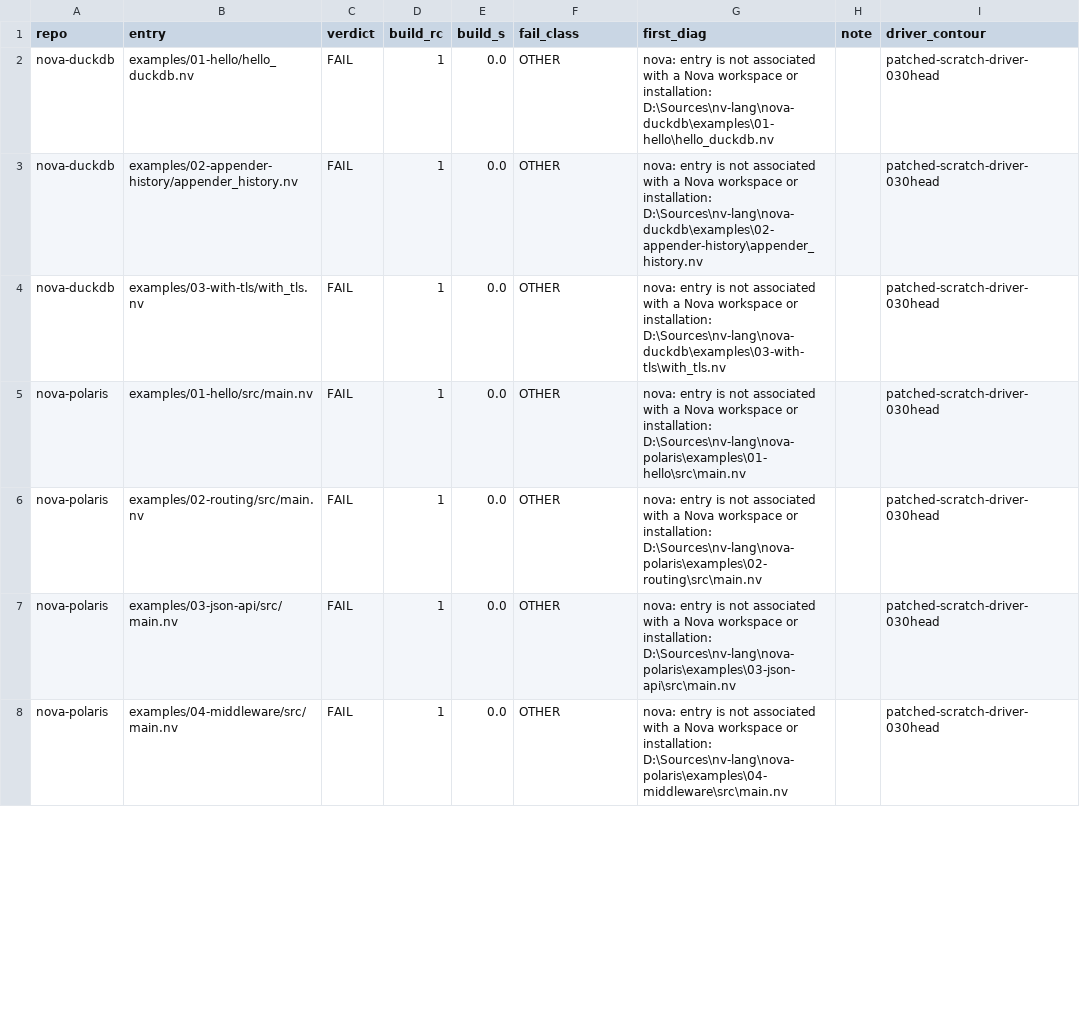
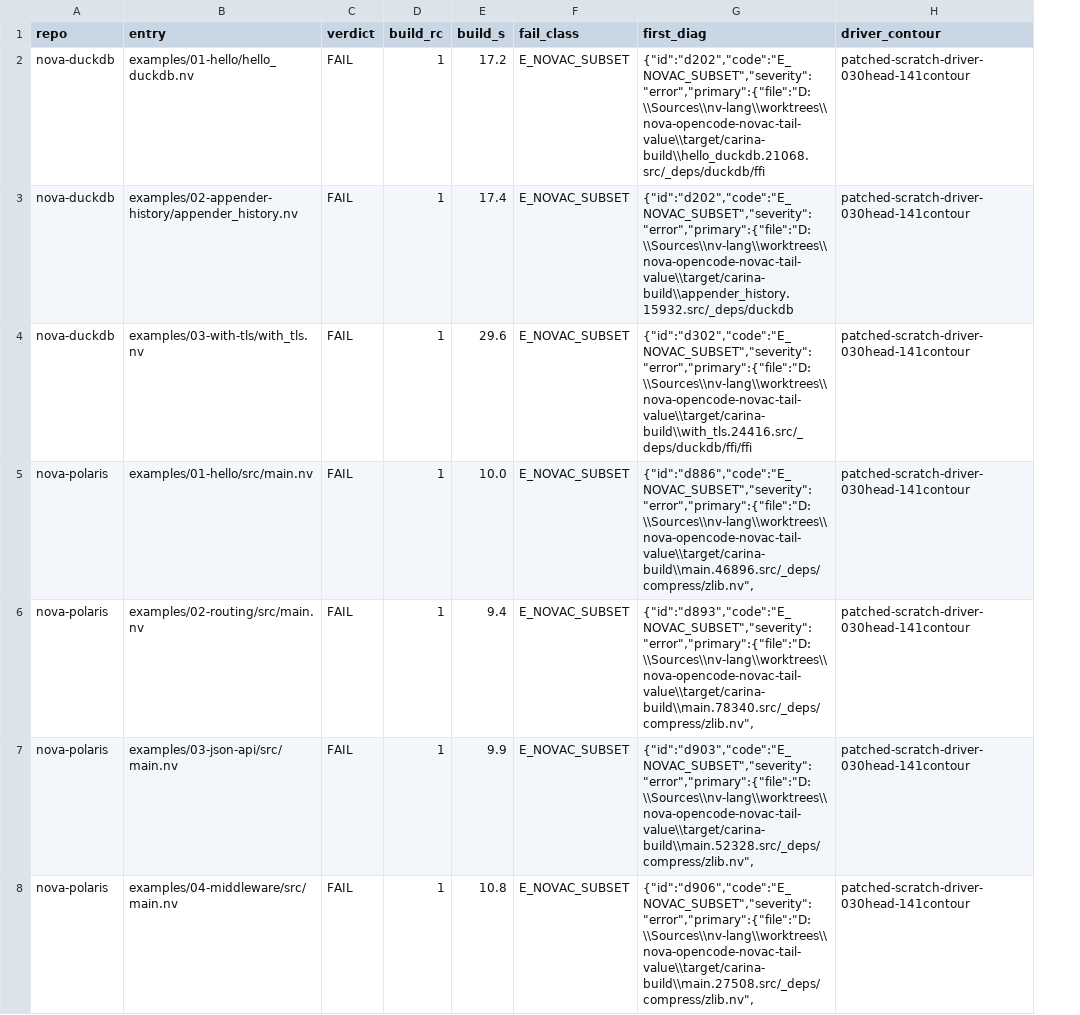
Before and after one commit to nv-lang/nova, a TSV file: doc/tasks/151-perezamer-korpusa-0-3-baza-155bc51f5/evidence/packages.tsv, drawn as a sheet; only a part is shown; removed rows and columns are numbered as before the commit, all else as after; the diff covers the shown part only; the diff names each change by its address in the sheet, - before the commit and + after, or states it on an @@ line.

Commit message:
docs(task 151): the package leg is measured -- standing 19/19 FAIL reproduced
The 141 contour was reconstructed from the surviving recipe (a copy of
nova-driver @ 0b01c838b with the committed scratch-driver-141.patch
re-pinned at the 030head seed; NOVA_RT_DIR points one level under the
measurement worktree so the driver's external-project branch finds the
Carina assets; the worktree seed descriptor temporarily swapped to the
scratch oracle-a descriptor, verify-seed PASS, reverted after the run).
All 19 entries FAIL -- exactly the standing reference 141 recorded
(18 E_NOVAC_SUBSET + 1 DEP nova-sdl). The front moved deeper, same as
on the examples: 14 of 19 entries passed the doors that stopped 141
(#impl derivation, effect attributes, handler literals) and refuse
E_NOVAC_SUBSET deeper in the file; 'body ends without a value' shrank
10 -> 4. The NOT-MEASURED caveat is lifted.

Spec: task 151; the integrator's package-leg-first instruction.
Simplifications: none
Donor: none -- a measurement document.
Signed-off-by: Evgeniy Golovin <unitcraft@nv-lang.org>

```diff
--- a/doc/tasks/151-perezamer-korpusa-0-3-baza-155bc51f5/evidence/packages.tsv
+++ b/doc/tasks/151-perezamer-korpusa-0-3-baza-155bc51f5/evidence/packages.tsv
-column H (note), empty
-E2 (build_s): 0.0
+E2 (build_s): 17.2
-F2:F8 (fail_class): OTHER
+F2:F8 (fail_class): E_NOVAC_SUBSET
-G2 (first_diag): nova: entry is not associated with a Nova workspace or installation: D:\Sources\nv-lang\nova-duckdb\examples\01-hello\hello_duckdb.nv
+G2 (first_diag): {"id":"d202","code":"E_NOVAC_SUBSET","severity":"error","primary":{"file":"D:\\Sources\\nv-lang\\worktrees\\nova-opencode-novac-tail-value\\target/carina-build\\hello_duckdb.21068.src/_deps/duckdb/ffi
-H2:H8 (driver_contour): patched-scratch-driver-030head
+H2:H8 (driver_contour): patched-scratch-driver-030head-141contour
-E3 (build_s): 0.0
+E3 (build_s): 17.4
-G3 (first_diag): nova: entry is not associated with a Nova workspace or installation: D:\Sources\nv-lang\nova-duckdb\examples\02-appender-history\appender_history.nv
+G3 (first_diag): {"id":"d202","code":"E_NOVAC_SUBSET","severity":"error","primary":{"file":"D:\\Sources\\nv-lang\\worktrees\\nova-opencode-novac-tail-value\\target/carina-build\\appender_history.15932.src/_deps/duckdb
-E4 (build_s): 0.0
+E4 (build_s): 29.6
-G4 (first_diag): nova: entry is not associated with a Nova workspace or installation: D:\Sources\nv-lang\nova-duckdb\examples\03-with-tls\with_tls.nv
+G4 (first_diag): {"id":"d302","code":"E_NOVAC_SUBSET","severity":"error","primary":{"file":"D:\\Sources\\nv-lang\\worktrees\\nova-opencode-novac-tail-value\\target/carina-build\\with_tls.24416.src/_deps/duckdb/ffi/ffi
-E5 (build_s): 0.0
+E5 (build_s): 10.0
-G5 (first_diag): nova: entry is not associated with a Nova workspace or installation: D:\Sources\nv-lang\nova-polaris\examples\01-hello\src\main.nv
+G5 (first_diag): {"id":"d886","code":"E_NOVAC_SUBSET","severity":"error","primary":{"file":"D:\\Sources\\nv-lang\\worktrees\\nova-opencode-novac-tail-value\\target/carina-build\\main.46896.src/_deps/compress/zlib.nv",
-E6 (build_s): 0.0
+E6 (build_s): 9.4
-G6 (first_diag): nova: entry is not associated with a Nova workspace or installation: D:\Sources\nv-lang\nova-polaris\examples\02-routing\src\main.nv
+G6 (first_diag): {"id":"d893","code":"E_NOVAC_SUBSET","severity":"error","primary":{"file":"D:\\Sources\\nv-lang\\worktrees\\nova-opencode-novac-tail-value\\target/carina-build\\main.78340.src/_deps/compress/zlib.nv",
-E7 (build_s): 0.0
+E7 (build_s): 9.9
-G7 (first_diag): nova: entry is not associated with a Nova workspace or installation: D:\Sources\nv-lang\nova-polaris\examples\03-json-api\src\main.nv
+G7 (first_diag): {"id":"d903","code":"E_NOVAC_SUBSET","severity":"error","primary":{"file":"D:\\Sources\\nv-lang\\worktrees\\nova-opencode-novac-tail-value\\target/carina-build\\main.52328.src/_deps/compress/zlib.nv",
-E8 (build_s): 0.0
+E8 (build_s): 10.8
-G8 (first_diag): nova: entry is not associated with a Nova workspace or installation: D:\Sources\nv-lang\nova-polaris\examples\04-middleware\src\main.nv
+G8 (first_diag): {"id":"d906","code":"E_NOVAC_SUBSET","severity":"error","primary":{"file":"D:\\Sources\\nv-lang\\worktrees\\nova-opencode-novac-tail-value\\target/carina-build\\main.27508.src/_deps/compress/zlib.nv",
```
Also changed, not shown: 48 edited cells elsewhere in this file, 1 other file.
